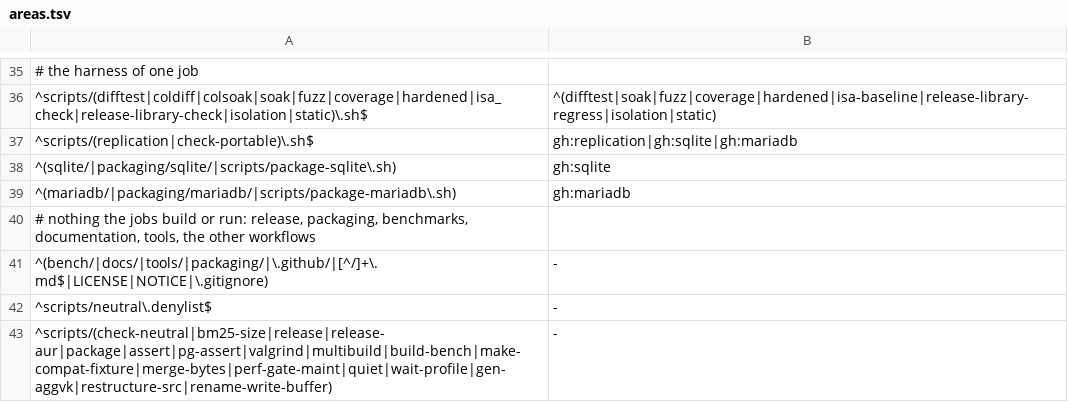
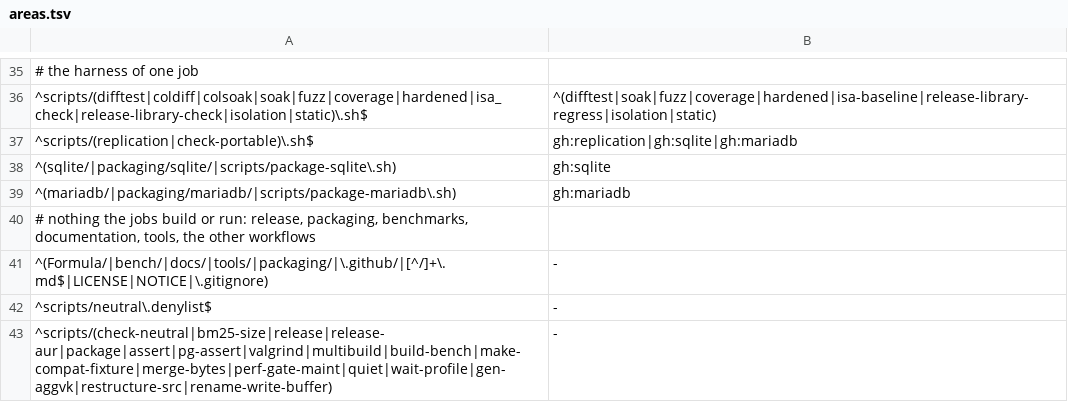
Before and after one commit to brauliobo/pg_sift, a TSV file: scripts/areas.tsv, drawn as a sheet; only a part is shown, gaps mark what is left out.

Commit message:
packaging: homebrew: install from the source repository

```diff
--- a/scripts/areas.tsv
+++ b/scripts/areas.tsv
@@ -40,3 +40,3 @@
 # nothing the jobs build or run: release, packaging, benchmarks, documentation, tools, the other workflows
-^(bench/|docs/|tools/|packaging/|\.github/|[^/]+\.md$|LICENSE|NOTICE|\.gitignore)	-
+^(Formula/|bench/|docs/|tools/|packaging/|\.github/|[^/]+\.md$|LICENSE|NOTICE|\.gitignore)	-
 ^scripts/neutral\.denylist$	-
```
Also changed, not shown: 4 other files.
